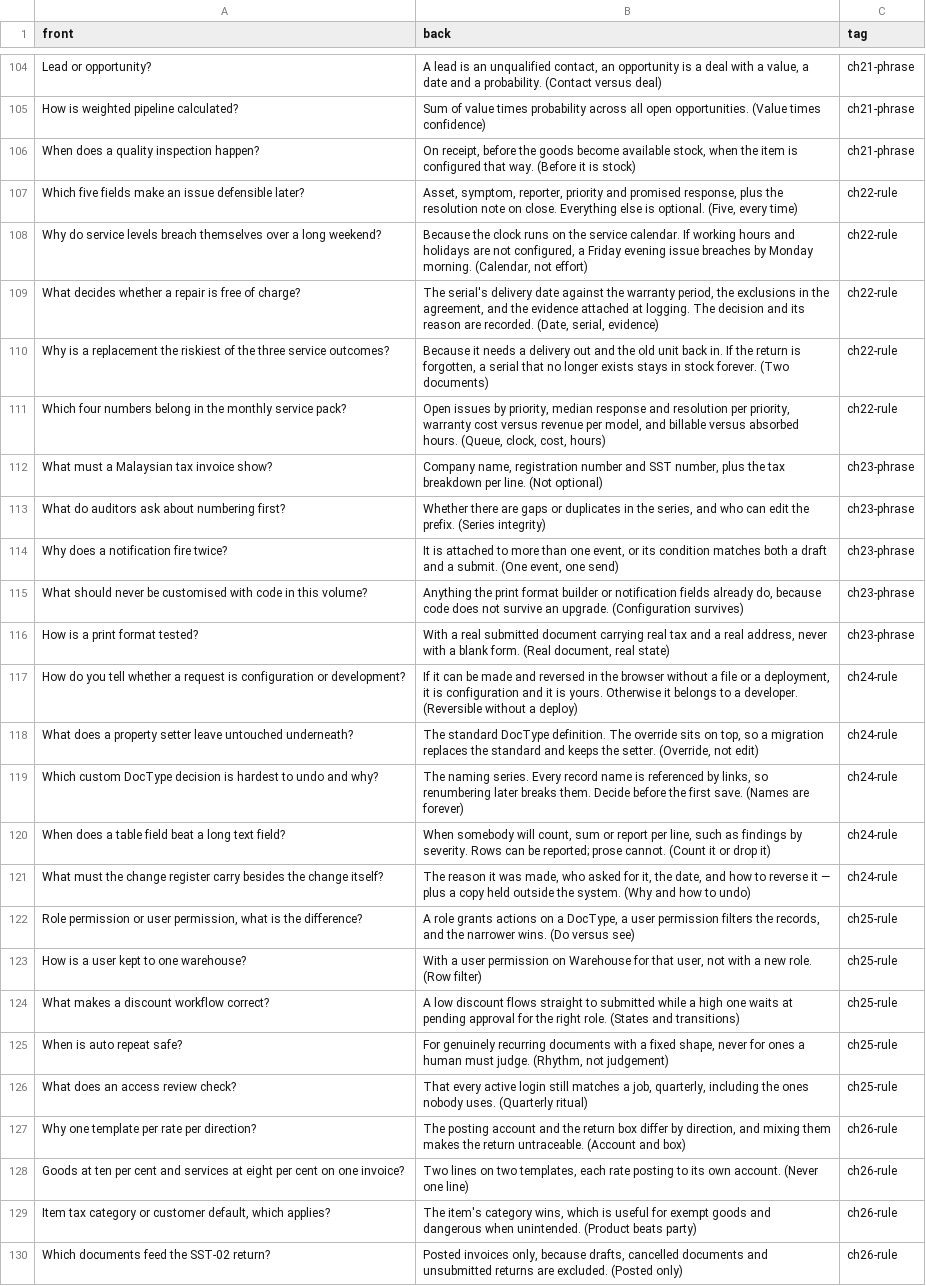
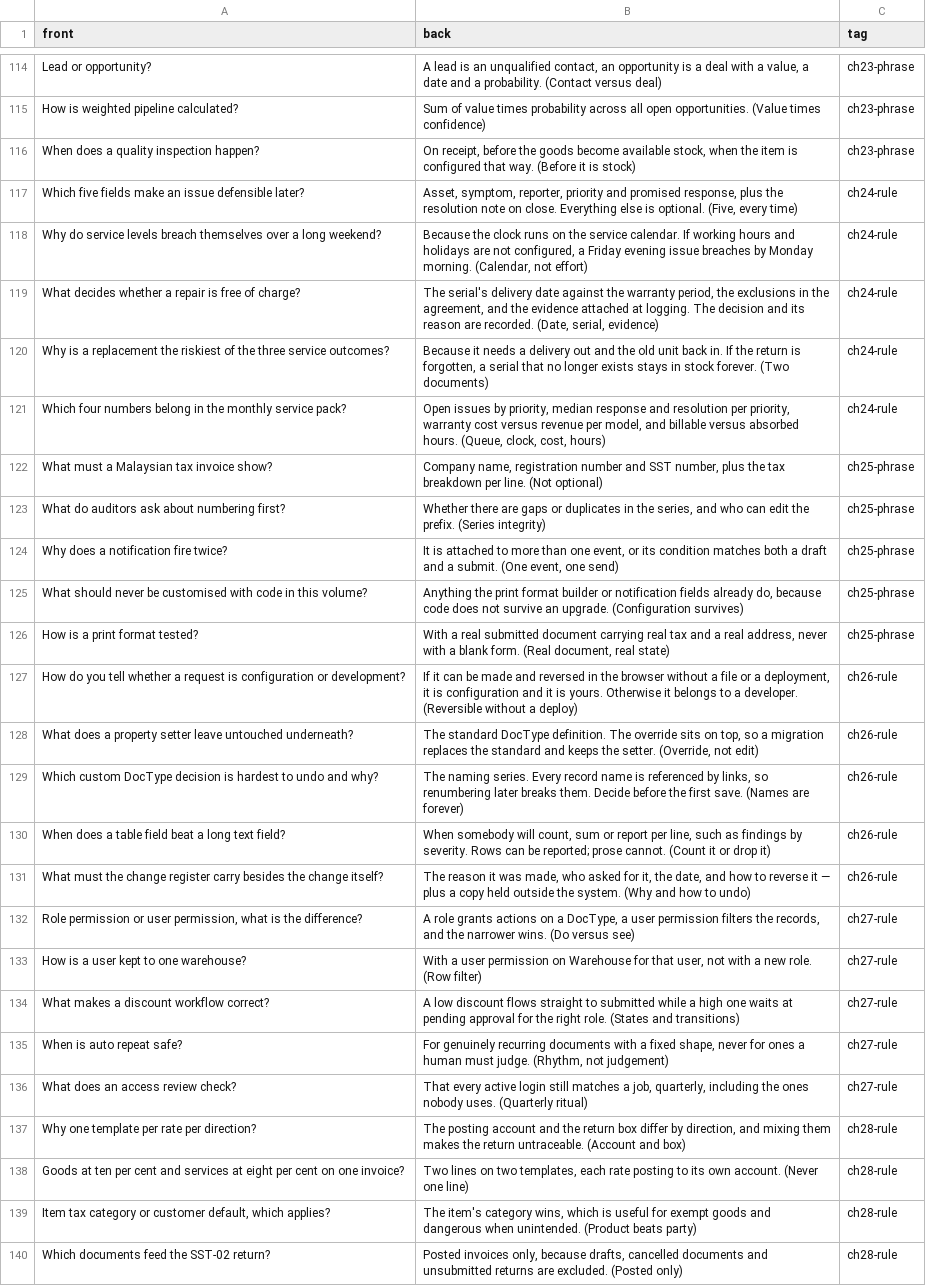
Before and after one commit to ahbeeahkao/erpnext, a CSV file: erpnext_consultant_training/memory/cards.csv, drawn as a sheet; only a part is shown, gaps mark what is left out; addresses are those after the commit; the diff covers the shown part only; the diff names each change by its address in the sheet, - before the commit and + after, or states it on an @@ line.

```diff
--- a/erpnext_consultant_training/memory/cards.csv
+++ b/erpnext_consultant_training/memory/cards.csv
-C114:C116 (tag): ch21-phrase
+C114:C116 (tag): ch23-phrase
-C117:C121 (tag): ch22-rule
+C117:C121 (tag): ch24-rule
-C122:C126 (tag): ch23-phrase
+C122:C126 (tag): ch25-phrase
-C127:C131 (tag): ch24-rule
+C127:C131 (tag): ch26-rule
-C132:C136 (tag): ch25-rule
+C132:C136 (tag): ch27-rule
-C137:C140 (tag): ch26-rule
+C137:C140 (tag): ch28-rule
```
Also changed, not shown: 10 added rows and 48 edited cells elsewhere in this file, 40 other files.
